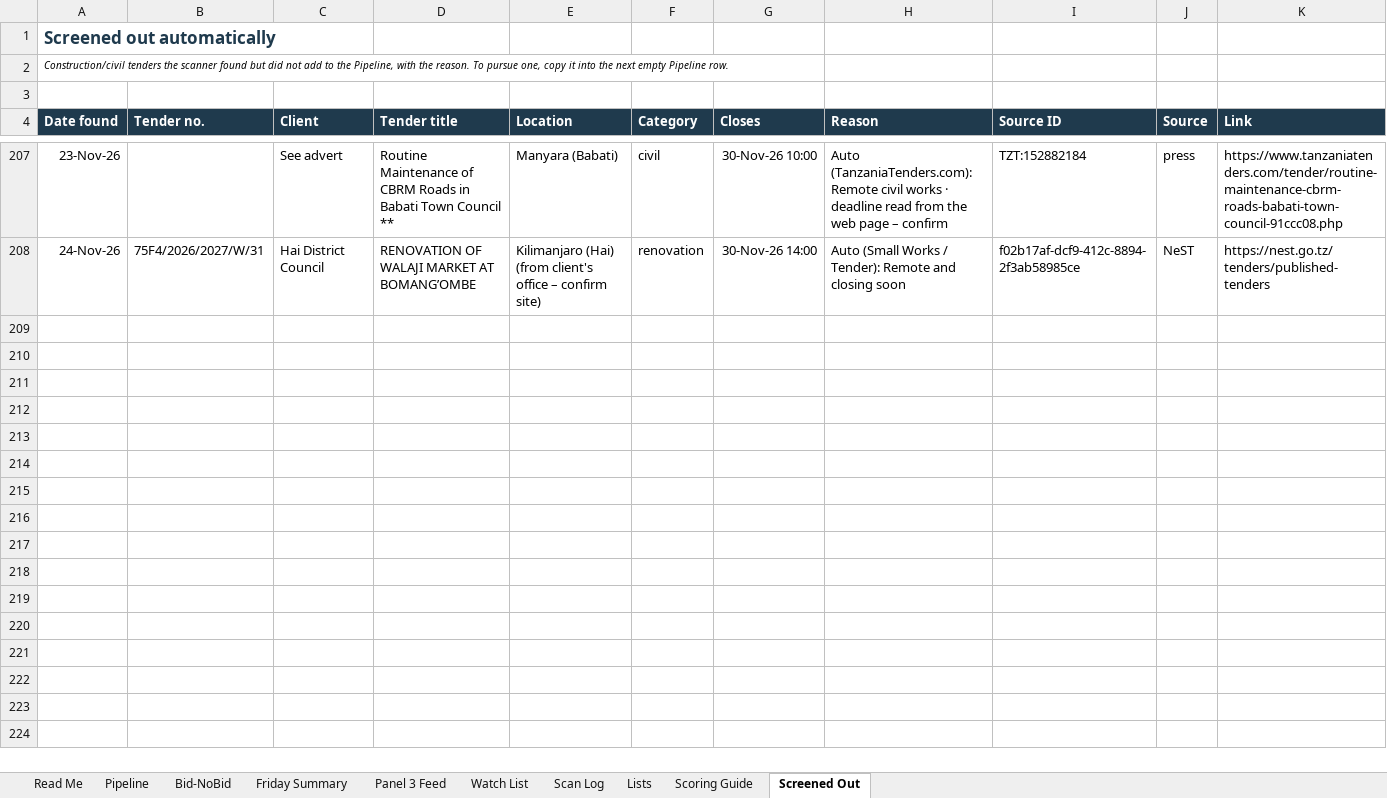
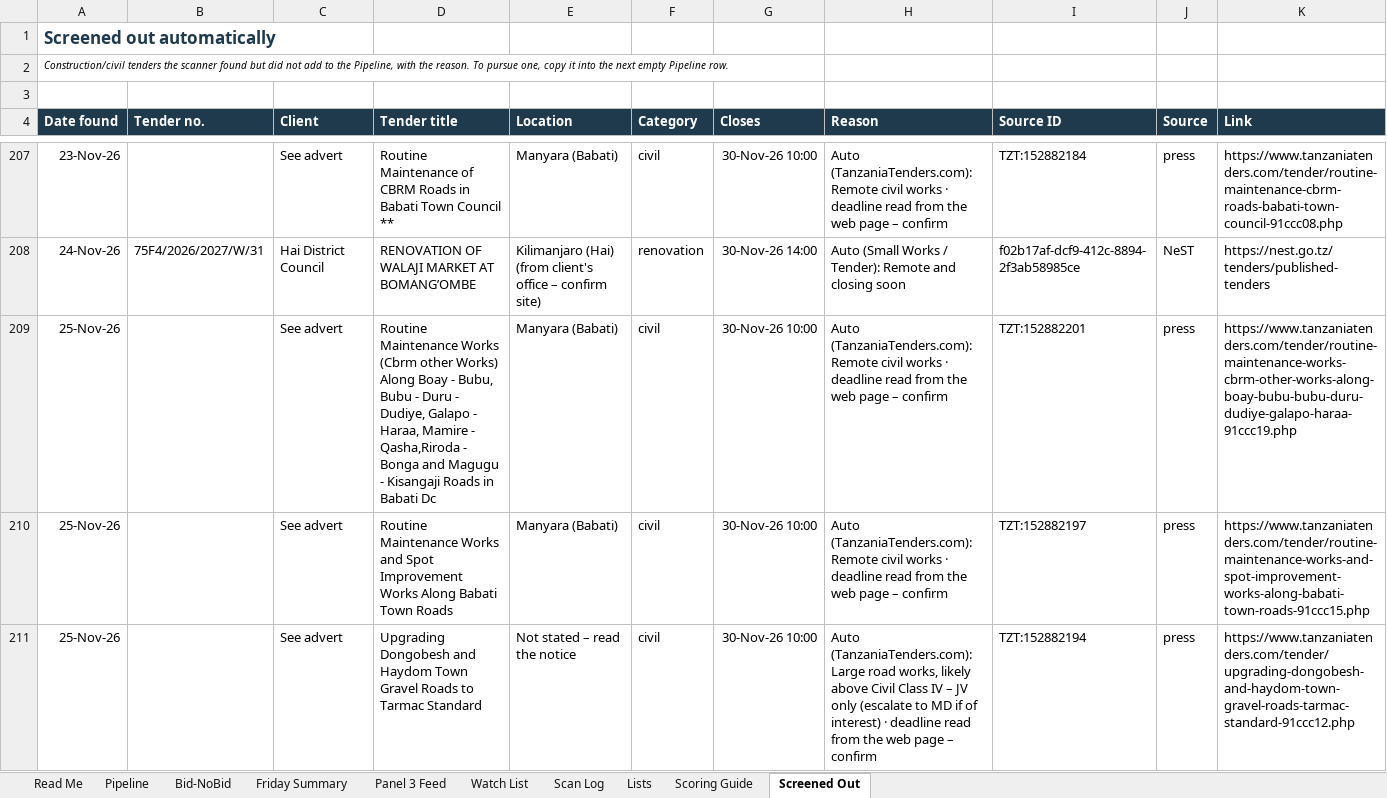
Before and after one commit to frankkashushura/nordic-tender-scanner, an Excel workbook: data/Nordic_Opportunity_Pipeline.xlsx, sheet Screened Out, drawn as a sheet; only a part is shown, gaps mark what is left out; values as stored, in another font and other column widths than the file's, no borders; the diff covers the shown part only; the diff names each change by its address in the sheet, - before the commit and + after, or states it on an @@ line.

```diff
--- a/data/Nordic_Opportunity_Pipeline.xlsx (sheet Screened Out)
+++ b/data/Nordic_Opportunity_Pipeline.xlsx (sheet Screened Out)
+row 209: 25-Nov-26 |  | See advert | Routine Maintenance Works (Cbrm other Works) Along Boay - Bubu, Bubu - Duru - Dudiye, Galapo - Haraa, Mamire - Qasha,Riroda - Bonga and Magugu - Kisangaji Roads in Babati Dc | Manyara (Babati) | civil | 30-Nov-26 10:00 | Auto (TanzaniaTenders.com): Remote civil works · deadline read from the web page – confirm | TZT:152882201 | press | https://www.tanzaniatenders.com/tender/routine-maintenance-works-cbrm-other-works-along-boay-bubu-bubu-duru-dudiye-galapo-haraa-91ccc19.php
+row 210: 25-Nov-26 |  | See advert | Routine Maintenance Works and Spot Improvement Works Along Babati Town Roads | Manyara (Babati) | civil | 30-Nov-26 10:00 | Auto (TanzaniaTenders.com): Remote civil works · deadline read from the web page – confirm | TZT:152882197 | press | https://www.tanzaniatenders.com/tender/routine-maintenance-works-and-spot-improvement-works-along-babati-town-roads-91ccc15.php
+row 211: 25-Nov-26 |  | See advert | Upgrading Dongobesh and Haydom Town Gravel Roads to Tarmac Standard | Not stated – read the notice | civil | 30-Nov-26 10:00 | Auto (TanzaniaTenders.com): Large road works, likely above Civil Class IV – JV only (escalate to MD if of interest) · deadline read from the web page – confirm | TZT:152882194 | press | https://www.tanzaniatenders.com/tender/upgrading-dongobesh-and-haydom-town-gravel-roads-tarmac-standard-91ccc12.php
```
Also changed, not shown: 2 added rows elsewhere in this sheet, sheet Scan Log, 5 other files.
